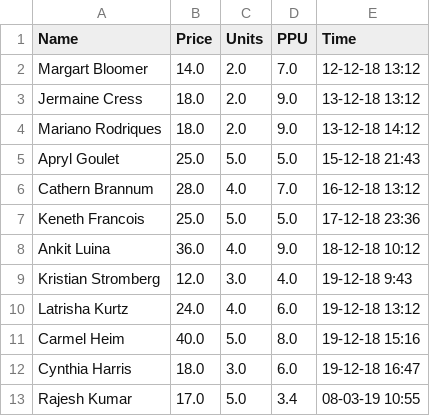
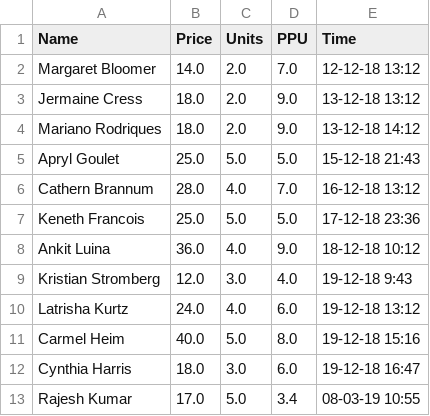
Before and after one commit to Samthesedate/Prime, a CSV file: energydemand.csv, drawn as a sheet.

```diff
--- a/energydemand.csv
+++ b/energydemand.csv
@@ -1,3 +1,3 @@
 Name,Price,Units,PPU,Time
-Margart Bloomer,14.0,2.0,7.0,12-12-18 13:12
+Margaret Bloomer,14.0,2.0,7.0,12-12-18 13:12
 Jermaine Cress,18.0,2.0,9.0,13-12-18 13:12
```
Also changed, not shown: 1 other file.
